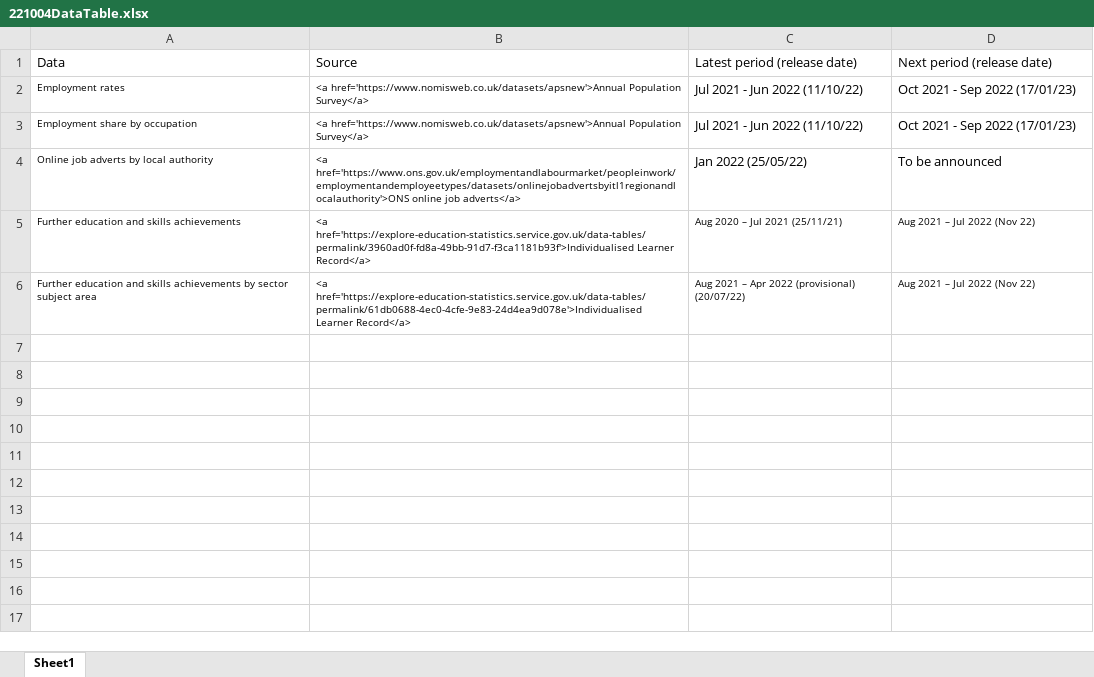
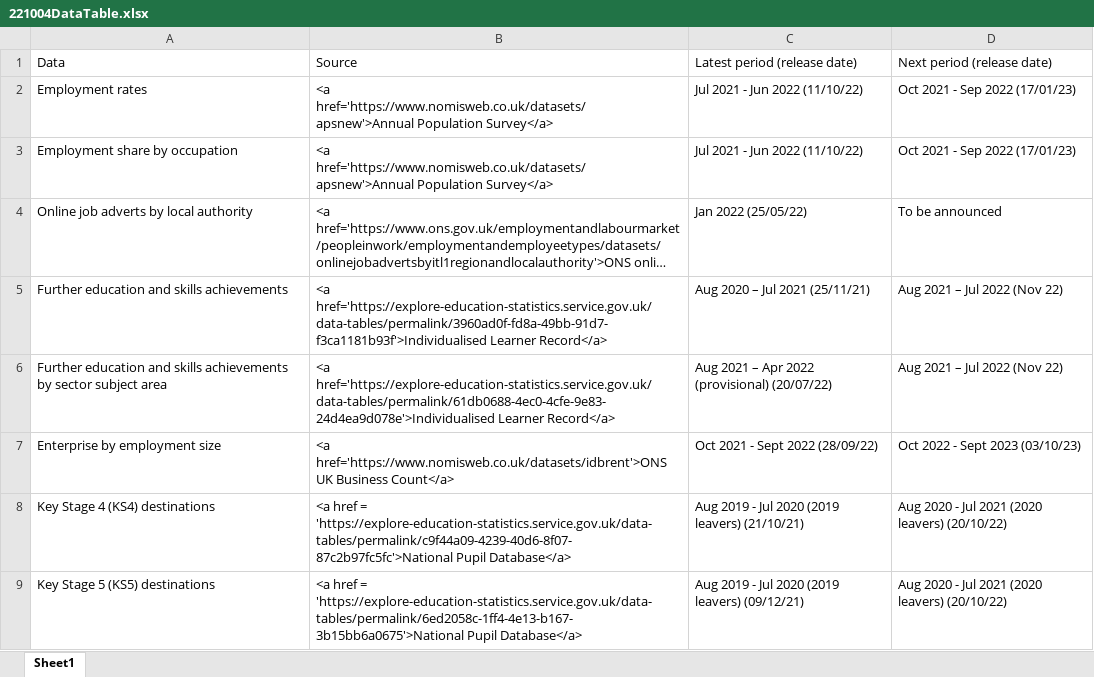
Before and after one commit to dfe-analytical-services/lsip_dashboard, an Excel workbook: Data/8_DataTable/221004DataTable.xlsx, sheet Sheet1, drawn as a sheet; long unchanged cells end in …; values as stored, in another font and other column widths than the file's, no borders; the diff names each change by its address in the sheet, - before the commit and + after, or states it on an @@ line.

Commit message:
Updated - new data

```diff
--- a/Data/8_DataTable/221004DataTable.xlsx (sheet Sheet1)
+++ b/Data/8_DataTable/221004DataTable.xlsx (sheet Sheet1)
@@ A2:B4 text size: larger @@
@@ A5:D6 text size: larger @@
+row 7: Enterprise by employment size | <a href='https://www.nomisweb.co.uk/datasets/idbrent'>ONS UK Business Count</a> | Oct 2021 - Sept 2022 (28/09/22) | Oct 2022 - Sept 2023 (03/10/23)
+row 8: Key Stage 4 (KS4) destinations | <a href = 'https://explore-education-statistics.service.gov.uk/data-tables/permalink/c9f44a09-4239-40d6-8f07-87c2b97fc5fc'>National Pupil Database</a> | Aug 2019 - Jul 2020 (2019 leavers) (21/10/21) | Aug 2020 - Jul 2021 (2020 leavers) (20/10/22)
+row 9: Key Stage 5 (KS5) destinations | <a href = 'https://explore-education-statistics.service.gov.uk/data-tables/permalink/6ed2058c-1ff4-4e13-b167-3b15bb6a0675'>National Pupil Database</a> | Aug 2019 - Jul 2020 (2019 leavers) (09/12/21) | Aug 2020 - Jul 2021 (2020 leavers) (20/10/22)
```
Also changed, not shown: 12 other files.
